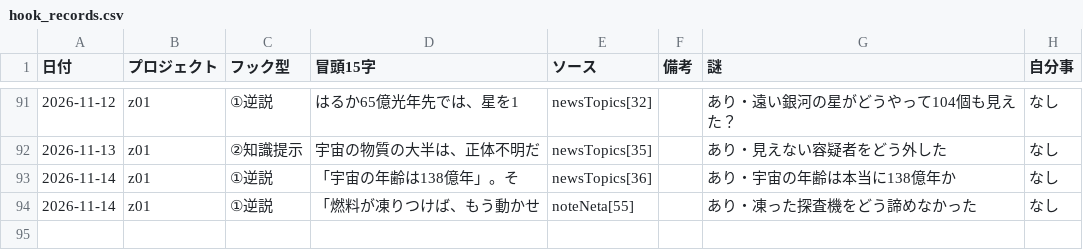
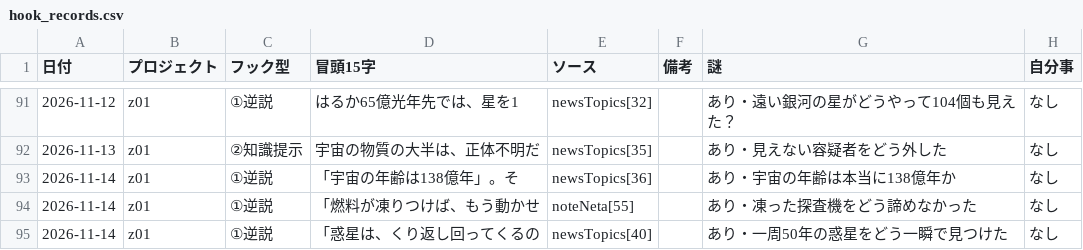
Before and after one commit to useakat/xClaude, a CSV file: logs/hook_records.csv, drawn as a sheet; only a part is shown, gaps mark what is left out.

Commit message:
record(hooks): z01 フック型を記録 (newsTopics[40] 重力マイクロレンズ)

```diff
--- a/logs/hook_records.csv
+++ b/logs/hook_records.csv
@@ -94 +94,2 @@
 2026-11-14,z01,①逆説,「燃料が凍りつけば、もう動かせ,noteNeta[55],,あり・凍った探査機をどう諦めなかった,なし
+2026-11-14,z01,①逆説,「惑星は、くり返し回ってくるの,newsTopics[40],,あり・一周50年の惑星をどう一瞬で見つけた,なし
```
